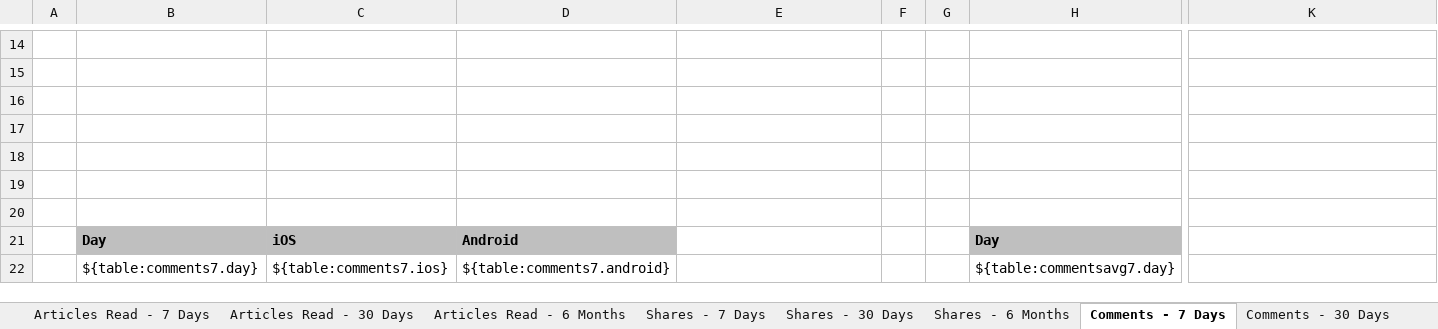
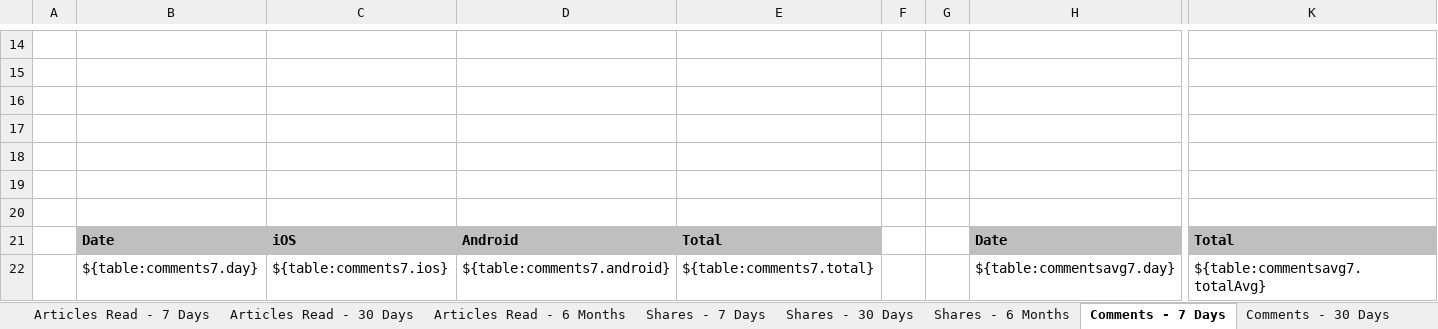
Before and after one commit to vinoliya-grace/employee-app-reports, an Excel workbook: public/templates/test-template-all-metrics-multiple-sheets.xlsx, sheet Comments - 7 Days, drawn as a sheet; only a part is shown, gaps mark what is left out; values as stored, in another font and other column widths than the file's, no borders; charts and pictures not drawn; the diff names each change by its address in the sheet, - before the commit and + after, or states it on an @@ line.

```diff
--- a/public/templates/test-template-all-metrics-multiple-sheets.xlsx (sheet Comments - 7 Days)
+++ b/public/templates/test-template-all-metrics-multiple-sheets.xlsx (sheet Comments - 7 Days)
-B21: Day
+B21: Date
-E21: (empty)
+E21: Total
-E21 fill: none
+E21 fill: #BFBFBF
-H21: Day
+H21: Date
-K21: (empty)
+K21: Total
-K21 fill: none
+K21 fill: #BFBFBF
-E22: (empty)
+E22: ${table:comments7.total}
-K22: (empty)
+K22: ${table:commentsavg7.totalAvg}
```
Also changed, not shown: sheet App Sessions - 30 Days, sheet Articles Read - 7 Days, sheet Articles Read - 30 Days, sheet Shares - 6 Months, sheet Articles Read - 6 Months, sheet Saves - 7 Days, 18 more sheets, other sheet tabs, hidden cells, charts or pictures, 36 other files.
